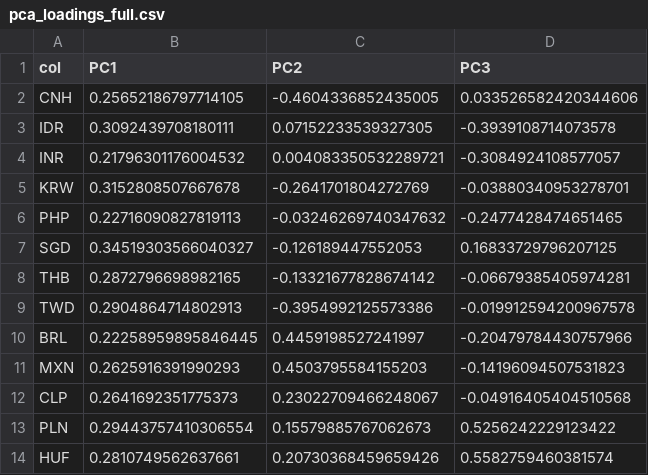
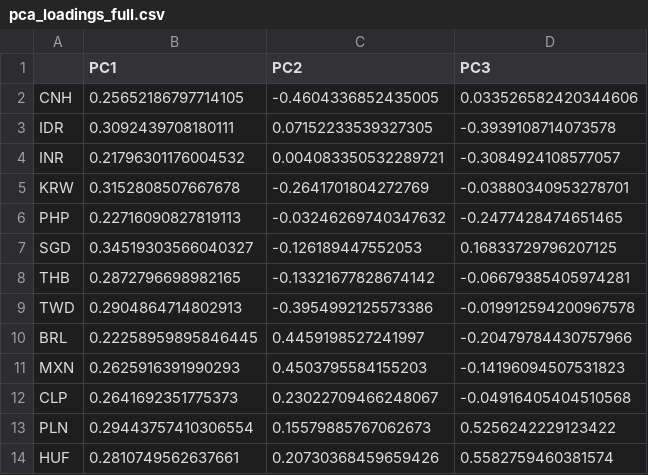
Before and after one commit to JacksonHe-wudi/FX-Signal-Model, a CSV file: analysis/pca_loadings_full.csv, drawn as a sheet.

```diff
--- a/analysis/pca_loadings_full.csv
+++ b/analysis/pca_loadings_full.csv
@@ -1,2 +1,2 @@
-col,PC1,PC2,PC3
+,PC1,PC2,PC3
 CNH,0.25652186797714105,-0.4604336852435005,0.033526582420344606
```
Also changed, not shown: analysis/meta_picks.csv, analysis/meta_selector.csv, 4 other files.
